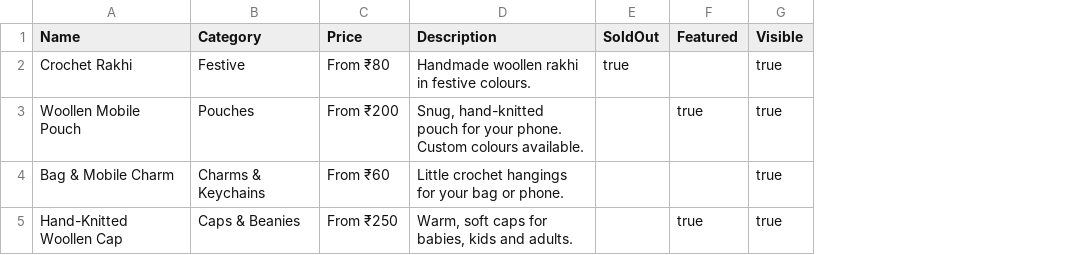
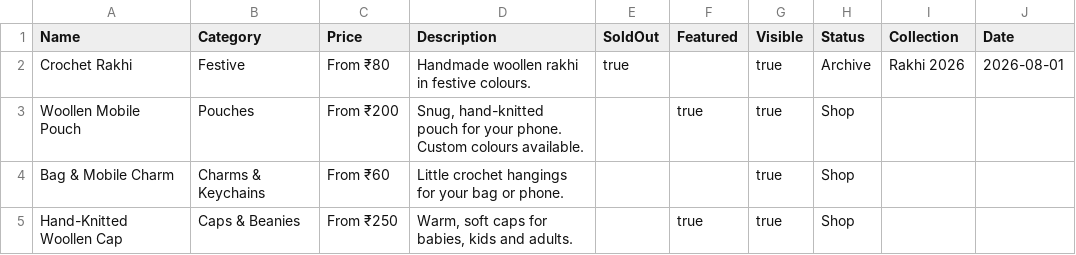
Before and after one commit to sravanskumar/jiya, a CSV file: Products.csv, drawn as a sheet; the diff names each change by its address in the sheet, - before the commit and + after, or states it on an @@ line.

```diff
--- a/Products.csv
+++ b/Products.csv
+column H (Status), rows 2-5: Archive | Shop | Shop | Shop
+column I (Collection), row 2: Rakhi 2026
+column J (Date), row 2: 2026-08-01
```
Also changed, not shown: 13 other files.
